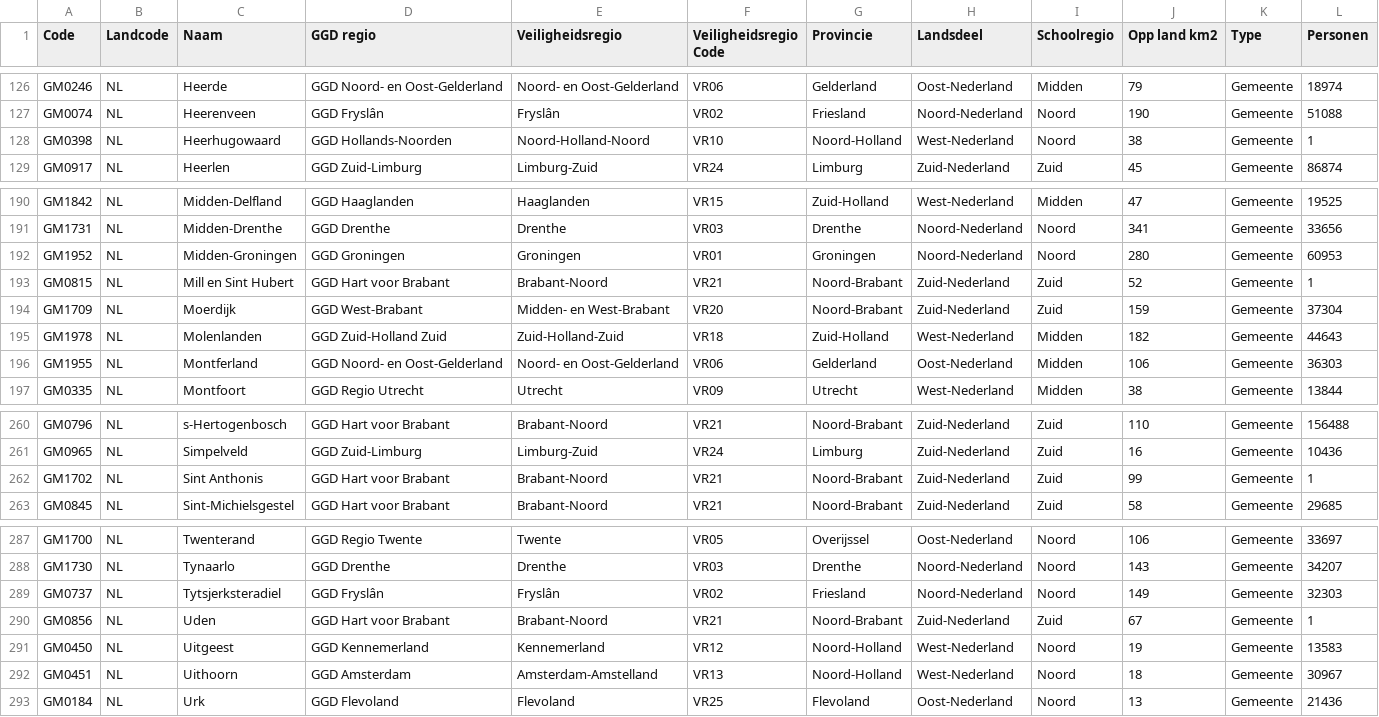
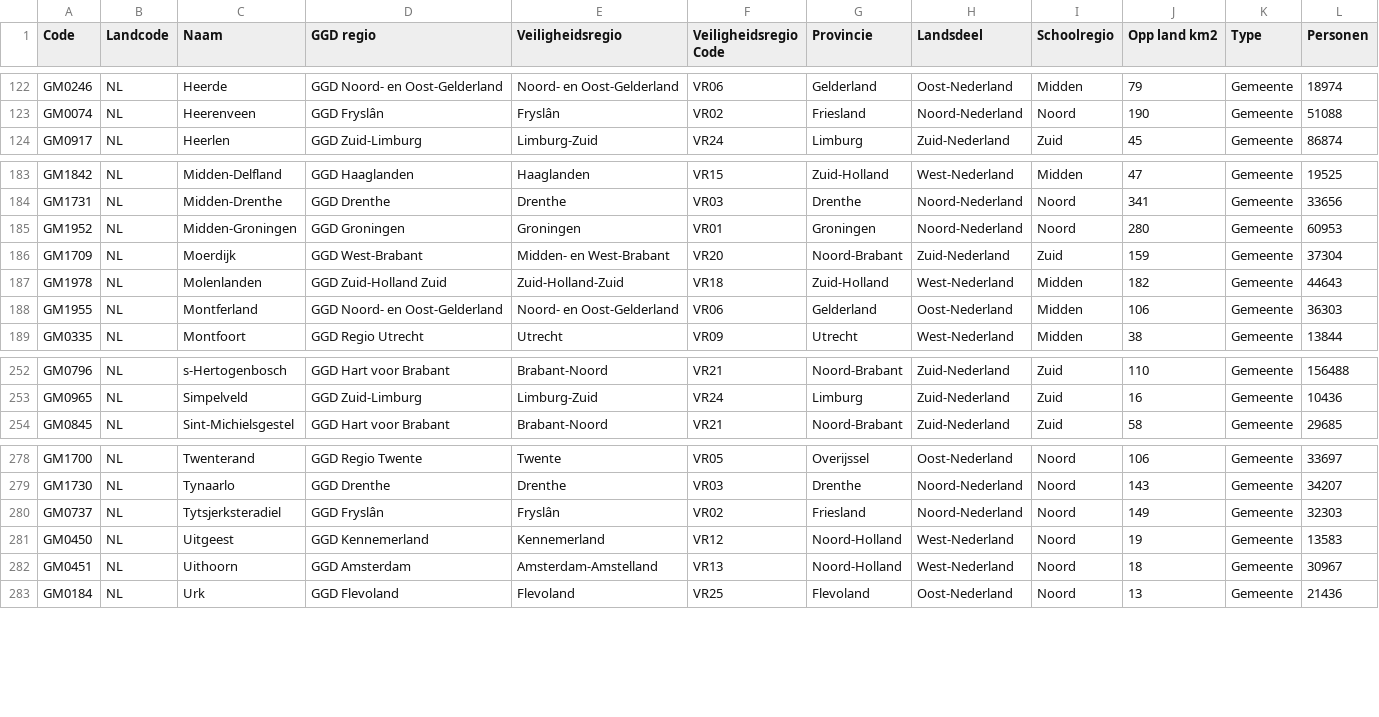
Before and after one commit to Corona-Locator-Nederland/corona-locator-nederland, a CSV file: gemeenten.csv, drawn as a sheet; only a part is shown, gaps mark what is left out; the diff covers the shown part only; the diff names each change by its address in the sheet, - before the commit and + after, or states it on an @@ line.

Commit message:
10 gemeenten minder ivm herindeling

```diff
--- a/gemeenten.csv
+++ b/gemeenten.csv
-row 128: GM0398 | NL | Heerhugowaard | GGD Hollands-Noorden | Noord-Holland-Noord | VR10 | Noord-Holland | West-Nederland | Noord | 38 | Gemeente | 1
-row 193: GM0815 | NL | Mill en Sint Hubert | GGD Hart voor Brabant | Brabant-Noord | VR21 | Noord-Brabant | Zuid-Nederland | Zuid | 52 | Gemeente | 1
-row 262: GM1702 | NL | Sint Anthonis | GGD Hart voor Brabant | Brabant-Noord | VR21 | Noord-Brabant | Zuid-Nederland | Zuid | 99 | Gemeente | 1
-row 290: GM0856 | NL | Uden | GGD Hart voor Brabant | Brabant-Noord | VR21 | Noord-Brabant | Zuid-Nederland | Zuid | 67 | Gemeente | 1
```
Also changed, not shown: 6 removed rows elsewhere in this file.
